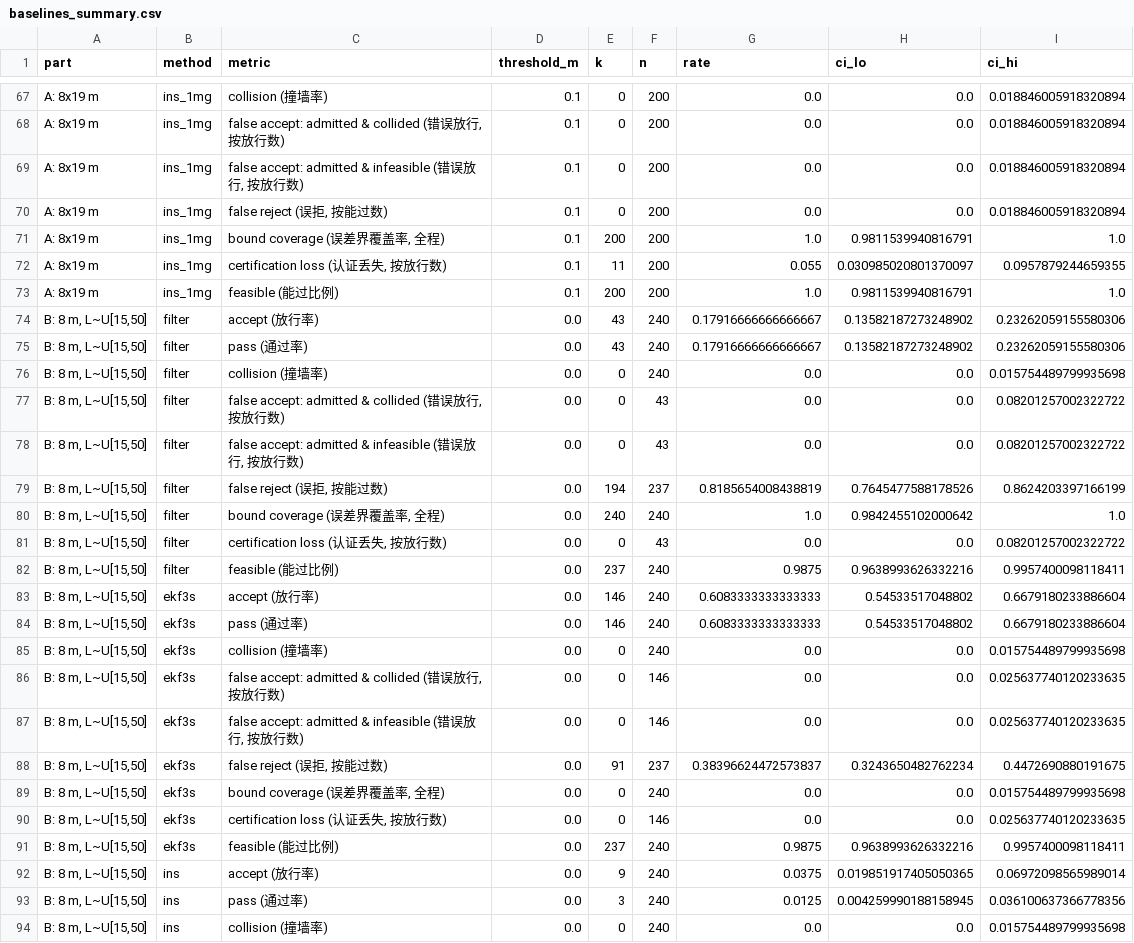
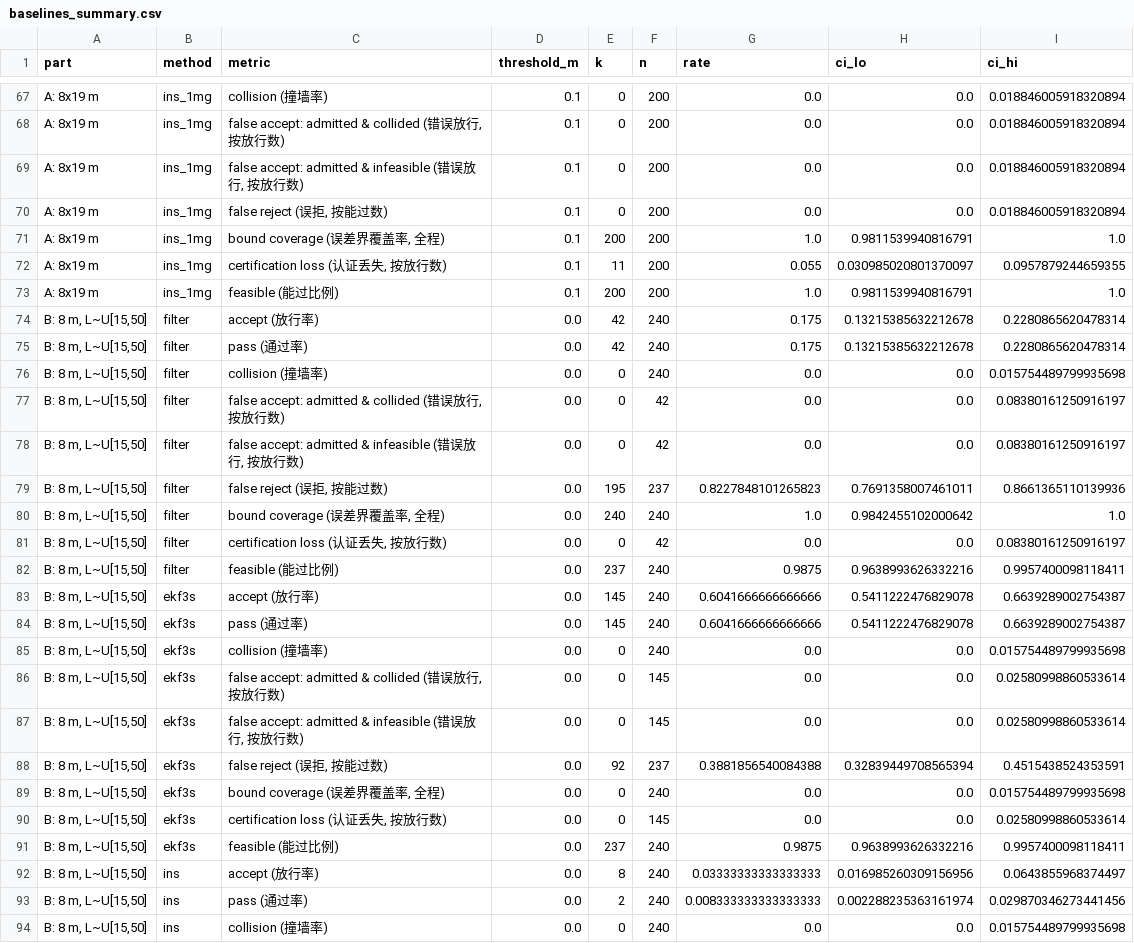
Before and after one commit to LiangZhao13/Bridge_crossing, a CSV file: results/baselines_summary.csv, drawn as a sheet; only a part is shown, gaps mark what is left out; the diff covers the shown part only.

```diff
--- a/results/baselines_summary.csv
+++ b/results/baselines_summary.csv
@@ -73,22 +73,22 @@ A: 8x19 m,ins_1mg,"certification loss (认证丢失, 按放行数)",0.1,11,200,0
 A: 8x19 m,ins_1mg,feasible (能过比例),0.1,200,200,1.0,0.9811539940816791,1.0
-"B: 8 m, L~U[15,50]",filter,accept (放行率),0.0,43,240,0.17916666666666667,0.13582187273248902,0.23262059155580306
-"B: 8 m, L~U[15,50]",filter,pass (通过率),0.0,43,240,0.17916666666666667,0.13582187273248902,0.23262059155580306
+"B: 8 m, L~U[15,50]",filter,accept (放行率),0.0,42,240,0.175,0.13215385632212678,0.2280865620478314
+"B: 8 m, L~U[15,50]",filter,pass (通过率),0.0,42,240,0.175,0.13215385632212678,0.2280865620478314
 "B: 8 m, L~U[15,50]",filter,collision (撞墙率),0.0,0,240,0.0,0.0,0.015754489799935698
-"B: 8 m, L~U[15,50]",filter,"false accept: admitted & collided (错误放行, 按放行数)",0.0,0,43,0.0,0.0,0.08201257002322722
-"B: 8 m, L~U[15,50]",filter,"false accept: admitted & infeasible (错误放行, 按放行数)",0.0,0,43,0.0,0.0,0.08201257002322722
-"B: 8 m, L~U[15,50]",filter,"false reject (误拒, 按能过数)",0.0,194,237,0.8185654008438819,0.7645477588178526,0.8624203397166199
+"B: 8 m, L~U[15,50]",filter,"false accept: admitted & collided (错误放行, 按放行数)",0.0,0,42,0.0,0.0,0.08380161250916197
+"B: 8 m, L~U[15,50]",filter,"false accept: admitted & infeasible (错误放行, 按放行数)",0.0,0,42,0.0,0.0,0.08380161250916197
+"B: 8 m, L~U[15,50]",filter,"false reject (误拒, 按能过数)",0.0,195,237,0.8227848101265823,0.7691358007461011,0.8661365110139936
 "B: 8 m, L~U[15,50]",filter,"bound coverage (误差界覆盖率, 全程)",0.0,240,240,1.0,0.9842455102000642,1.0
-"B: 8 m, L~U[15,50]",filter,"certification loss (认证丢失, 按放行数)",0.0,0,43,0.0,0.0,0.08201257002322722
+"B: 8 m, L~U[15,50]",filter,"certification loss (认证丢失, 按放行数)",0.0,0,42,0.0,0.0,0.08380161250916197
 "B: 8 m, L~U[15,50]",filter,feasible (能过比例),0.0,237,240,0.9875,0.9638993626332216,0.9957400098118411
-"B: 8 m, L~U[15,50]",ekf3s,accept (放行率),0.0,146,240,0.6083333333333333,0.54533517048802,0.6679180233886604
-"B: 8 m, L~U[15,50]",ekf3s,pass (通过率),0.0,146,240,0.6083333333333333,0.54533517048802,0.6679180233886604
+"B: 8 m, L~U[15,50]",ekf3s,accept (放行率),0.0,145,240,0.6041666666666666,0.5411222476829078,0.6639289002754387
+"B: 8 m, L~U[15,50]",ekf3s,pass (通过率),0.0,145,240,0.6041666666666666,0.5411222476829078,0.6639289002754387
 "B: 8 m, L~U[15,50]",ekf3s,collision (撞墙率),0.0,0,240,0.0,0.0,0.015754489799935698
-"B: 8 m, L~U[15,50]",ekf3s,"false accept: admitted & collided (错误放行, 按放行数)",0.0,0,146,0.0,0.0,0.025637740120233635
-"B: 8 m, L~U[15,50]",ekf3s,"false accept: admitted & infeasible (错误放行, 按放行数)",0.0,0,146,0.0,0.0,0.025637740120233635
-"B: 8 m, L~U[15,50]",ekf3s,"false reject (误拒, 按能过数)",0.0,91,237,0.38396624472573837,0.3243650482762234,0.4472690880191675
+"B: 8 m, L~U[15,50]",ekf3s,"false accept: admitted & collided (错误放行, 按放行数)",0.0,0,145,0.0,0.0,0.02580998860533614
+"B: 8 m, L~U[15,50]",ekf3s,"false accept: admitted & infeasible (错误放行, 按放行数)",0.0,0,145,0.0,0.0,0.02580998860533614
+"B: 8 m, L~U[15,50]",ekf3s,"false reject (误拒, 按能过数)",0.0,92,237,0.3881856540084388,0.32839449708565394,0.4515438524353591
 "B: 8 m, L~U[15,50]",ekf3s,"bound coverage (误差界覆盖率, 全程)",0.0,0,240,0.0,0.0,0.015754489799935698
-"B: 8 m, L~U[15,50]",ekf3s,"certification loss (认证丢失, 按放行数)",0.0,0,146,0.0,0.0,0.025637740120233635
+"B: 8 m, L~U[15,50]",ekf3s,"certification loss (认证丢失, 按放行数)",0.0,0,145,0.0,0.0,0.02580998860533614
 "B: 8 m, L~U[15,50]",ekf3s,feasible (能过比例),0.0,237,240,0.9875,0.9638993626332216,0.9957400098118411
-"B: 8 m, L~U[15,50]",ins,accept (放行率),0.0,9,240,0.0375,0.019851917405050365,0.06972098565989014
-"B: 8 m, L~U[15,50]",ins,pass (通过率),0.0,3,240,0.0125,0.004259990188158945,0.036100637366778356
+"B: 8 m, L~U[15,50]",ins,accept (放行率),0.0,8,240,0.03333333333333333,0.016985260309156956,0.0643855968374497
+"B: 8 m, L~U[15,50]",ins,pass (通过率),0.0,2,240,0.008333333333333333,0.002288235363161974,0.029870346273441456
 "B: 8 m, L~U[15,50]",ins,collision (撞墙率),0.0,0,240,0.0,0.0,0.015754489799935698
```
Also changed, not shown: 102 edited cells elsewhere in this file, results/mc_summary.csv, results/sensitivity_check.csv, 42 other files.
